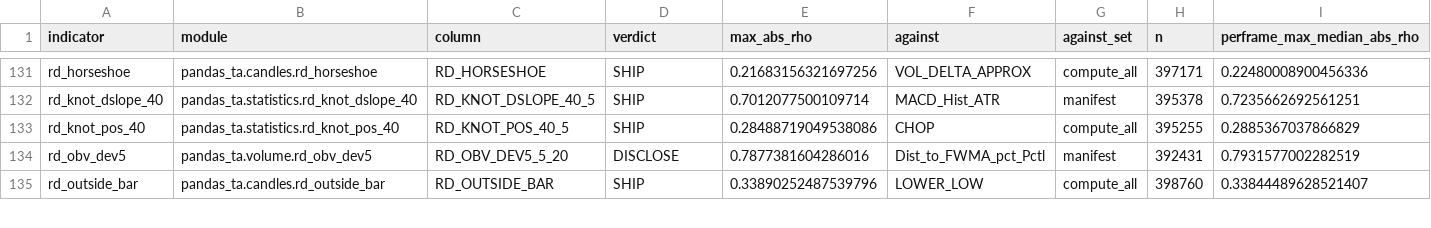
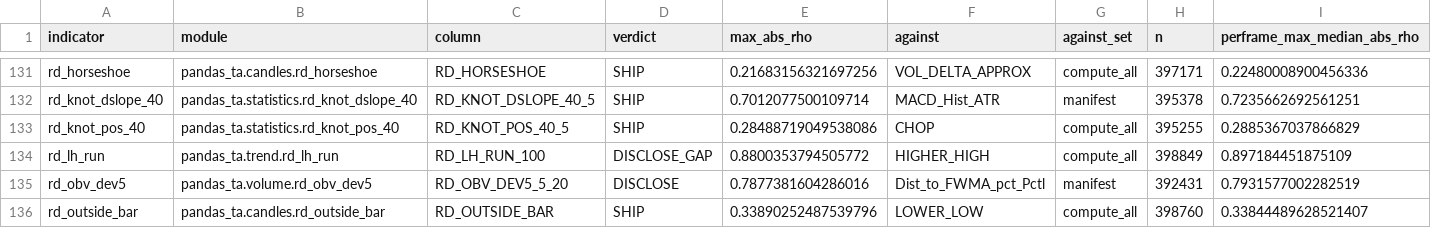
Before and after one commit to TolgaUyanik/PandasTa, a CSV file: docs/gate_e_ledger.csv, drawn as a sheet; only a part is shown, gaps mark what is left out; rows hold the shown columns only; the diff names each change by its address in the sheet, - before the commit and + after, or states it on an @@ line.

Commit message:
RD-LH-RUN: receipt -- record launcher's Gate E run (is182-rd_lh_run-2043b0b4, DISCLOSE_GAP 0.8800 vs HIGHER_HIGH, matches prototype's own number), ledger row recorded, ships as-is. Refs #182

```diff
--- a/docs/gate_e_ledger.csv
+++ b/docs/gate_e_ledger.csv
+row 134: rd_lh_run | pandas_ta.trend.rd_lh_run | RD_LH_RUN_100 | DISCLOSE_GAP | 0.8800353794505772 | HIGHER_HIGH | compute_all | 398849 | 0.897184451875109
```
Also changed, not shown: 1 other file.
